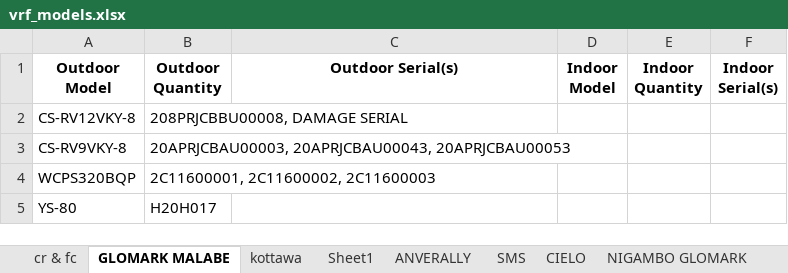
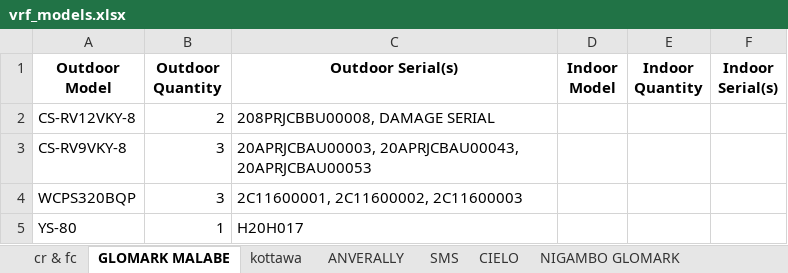
Before and after one commit to supun123456789/soft, an Excel workbook: vrf_models.xlsx, sheet GLOMARK MALABE, drawn as a sheet; values as stored, in another font and other column widths than the file's, no borders; the diff names each change by its address in the sheet, - before the commit and + after, or states it on an @@ line.

```diff
--- a/vrf_models.xlsx (sheet GLOMARK MALABE)
+++ b/vrf_models.xlsx (sheet GLOMARK MALABE)
-sheet tab: Sheet1
-B2 (Outdoor Quantity): 208PRJCBBU00008, DAMAGE SERIAL
+B2 (Outdoor Quantity): 2
-C2 (Outdoor Serial(s)): (empty)
+C2 (Outdoor Serial(s)): 208PRJCBBU00008, DAMAGE SERIAL
-B3 (Outdoor Quantity): 20APRJCBAU00003, 20APRJCBAU00043, 20APRJCBAU00053
+B3 (Outdoor Quantity): 3
-C3 (Outdoor Serial(s)): (empty)
+C3 (Outdoor Serial(s)): 20APRJCBAU00003, 20APRJCBAU00043, 20APRJCBAU00053
-B4 (Outdoor Quantity): 2C11600001, 2C11600002, 2C11600003
+B4 (Outdoor Quantity): 3
-C4 (Outdoor Serial(s)): (empty)
+C4 (Outdoor Serial(s)): 2C11600001, 2C11600002, 2C11600003
-B5 (Outdoor Quantity): H20H017
+B5 (Outdoor Quantity): 1
-C5 (Outdoor Serial(s)): (empty)
+C5 (Outdoor Serial(s)): H20H017
```
Also changed, not shown: sheet ANARKALI MUNASINGHA, sheet SMS, sheet ANVERALLY, sheet NIGAMBO GLOMARK, sheet CIELO, sheet WALASMULLA BASE HO, 5 more sheets, other sheet tabs.
